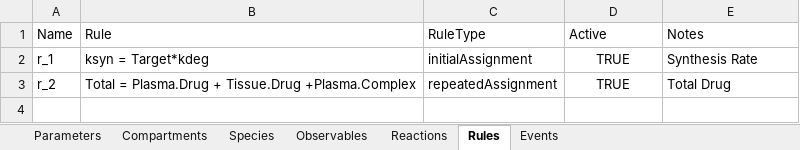
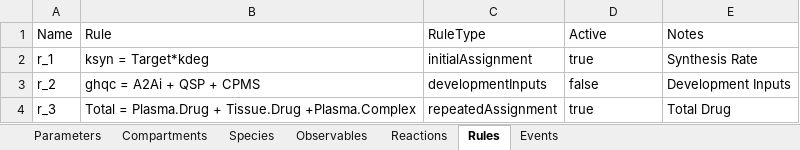
Before and after one commit to A2-ai/ghqctoolkit, an Excel workbook: example_models/simple_model.xlsx, sheet Rules, drawn as a sheet; values as stored, in another font and other column widths than the file's, no borders; the diff names each change by its address in the sheet, - before the commit and + after, or states it on an @@ line.

```diff
--- a/example_models/simple_model.xlsx (sheet Rules)
+++ b/example_models/simple_model.xlsx (sheet Rules)
-D2 (Active): TRUE
+D2 (Active): true
-D2:D3 alignment: center
+D2:D3 alignment: left
-B3 (Rule): Total = Plasma.Drug + Tissue.Drug +Plasma.Complex
+B3 (Rule): ghqc = A2Ai + QSP + CPMS
-C3 (RuleType): repeatedAssignment
+C3 (RuleType): developmentInputs
-D3 (Active): TRUE
+D3 (Active): false
-E3 (Notes): Total Drug
+E3 (Notes): Development Inputs
+row 4: r_3 | Total = Plasma.Drug + Tissue.Drug +Plasma.Complex | repeatedAssignment | true | Total Drug
```
Also changed, not shown: sheet Parameters, sheet Species, sheet Reactions, sheet Compartments, sheet Events, sheet Observables.
